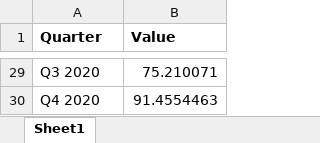
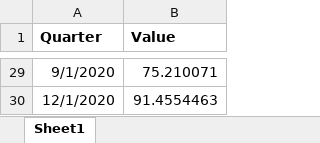
Before and after one commit to dfshapir/income, an Excel workbook: income.xlsx, sheet Sheet1, drawn as a sheet; only a part is shown, gaps mark what is left out; values as stored, in another font and other column widths than the file's, no borders; the diff covers the shown part only; the diff names each change by its address in the sheet, - before the commit and + after, or states it on an @@ line.

```diff
--- a/income.xlsx (sheet Sheet1)
+++ b/income.xlsx (sheet Sheet1)
-A29 (Quarter): Q3 2020
+A29 (Quarter): 9/1/2020
-A30 (Quarter): Q4 2020
+A30 (Quarter): 12/1/2020
```
Also changed, not shown: 27 edited cells elsewhere in this sheet, 1 other file.
